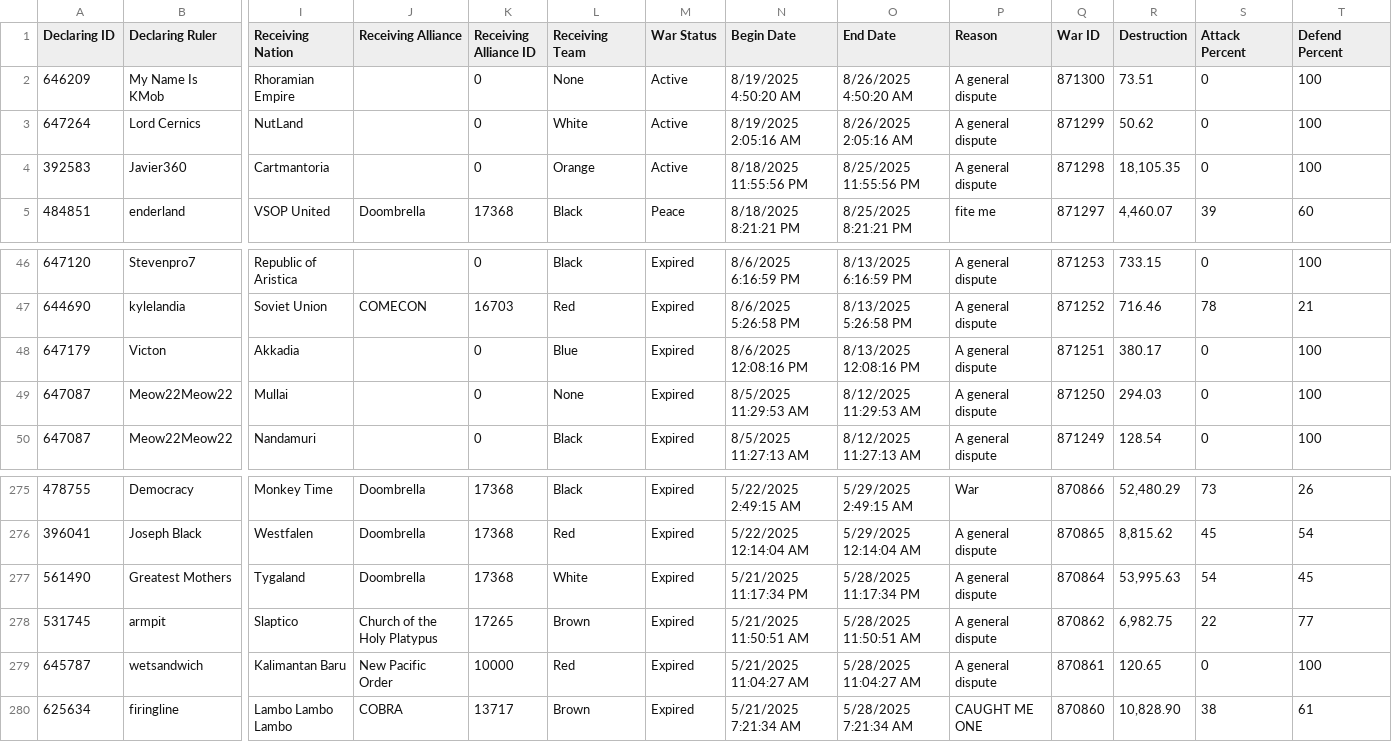
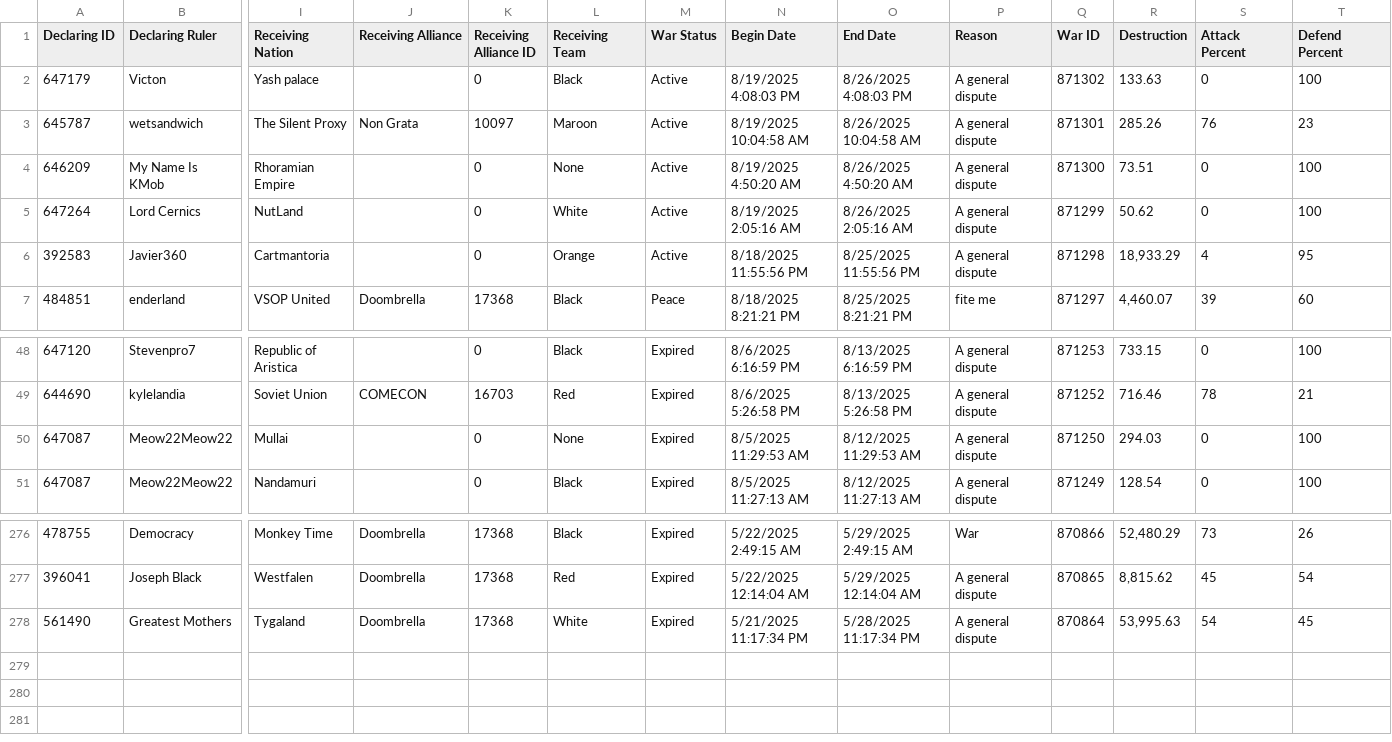
Before and after one commit to oh-ari/oh-ari.github.io, a CSV file: daily/CN_War_Stats.csv, drawn as a sheet; only a part is shown, gaps mark what is left out; removed rows and columns are numbered as before the commit, all else as after; rows hold the shown columns only; the diff covers the shown part only; the diff names each change by its address in the sheet, - before the commit and + after, or states it on an @@ line.

```diff
--- a/daily/CN_War_Stats.csv
+++ b/daily/CN_War_Stats.csv
+row 2: 647179 | Victon | Yash palace |  | 0 | Black | Active | 8/19/2025 4:08:03 PM | 8/26/2025 4:08:03 PM | A general dispute | 871302 | 133.63 | 0 | 100
+row 3: 645787 | wetsandwich | The Silent Proxy | Non Grata | 10097 | Maroon | Active | 8/19/2025 10:04:58 AM | 8/26/2025 10:04:58 AM | A general dispute | 871301 | 285.26 | 76 | 23
-R6 (Destruction): 18,105.35
+R6 (Destruction): 18,933.29
-S6 (Attack Percent): 0
+S6 (Attack Percent): 4
-T6 (Defend Percent): 100
+T6 (Defend Percent): 95
-row 48: 647179 | Victon | Akkadia |  | 0 | Blue | Expired | 8/6/2025 12:08:16 PM | 8/13/2025 12:08:16 PM | A general dispute | 871251 | 380.17 | 0 | 100
-row 278: 531745 | armpit | Slaptico | Church of the Holy Platypus | 17265 | Brown | Expired | 5/21/2025 11:50:51 AM | 5/28/2025 11:50:51 AM | A general dispute | 870862 | 6,982.75 | 22 | 77
-row 279: 645787 | wetsandwich | Kalimantan Baru | New Pacific Order | 10000 | Red | Expired | 5/21/2025 11:04:27 AM | 5/28/2025 11:04:27 AM | A general dispute | 870861 | 120.65 | 0 | 100
-row 280: 625634 | firingline | Lambo Lambo Lambo | COBRA | 13717 | Brown | Expired | 5/21/2025 7:21:34 AM | 5/28/2025 7:21:34 AM | CAUGHT ME ONE | 870860 | 10,828.90 | 38 | 61
```
Also changed, not shown: 13 edited cells elsewhere in this file, daily/CN_Alliance_Stats.csv, daily/CN_Foreign_Aid.csv, 3 other files.
